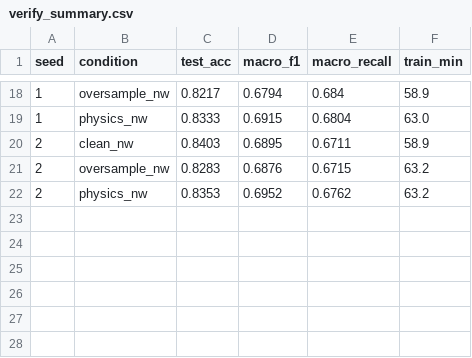
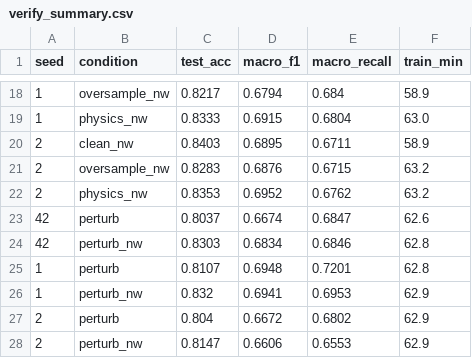
Before and after one commit to simonkrekels/solar-physics-augmentation, a CSV file: verify_summary.csv, drawn as a sheet; only a part is shown, gaps mark what is left out; the diff names each change by its address in the sheet, - before the commit and + after, or states it on an @@ line.

```diff
--- a/verify_summary.csv
+++ b/verify_summary.csv
+row 23: 42 | perturb | 0.8037 | 0.6674 | 0.6847 | 62.6
+row 24: 42 | perturb_nw | 0.8303 | 0.6834 | 0.6846 | 62.8
+row 25: 1 | perturb | 0.8107 | 0.6948 | 0.7201 | 62.8
+row 26: 1 | perturb_nw | 0.832 | 0.6941 | 0.6953 | 62.9
+row 27: 2 | perturb | 0.804 | 0.6672 | 0.6802 | 62.9
+row 28: 2 | perturb_nw | 0.8147 | 0.6606 | 0.6553 | 62.9
```
Also changed, not shown: verify_deltas.csv, verify_perclass.csv, 2 other files.
